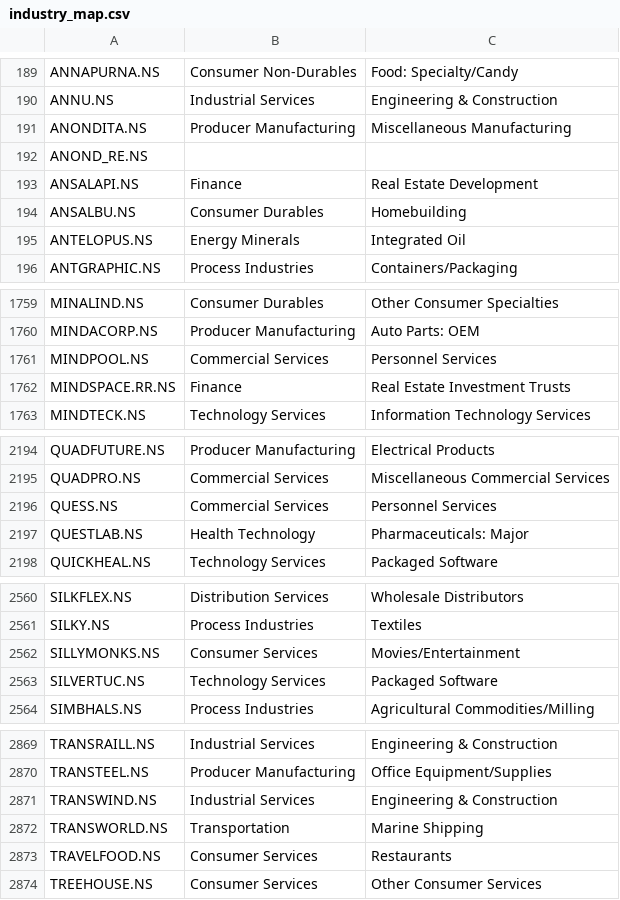
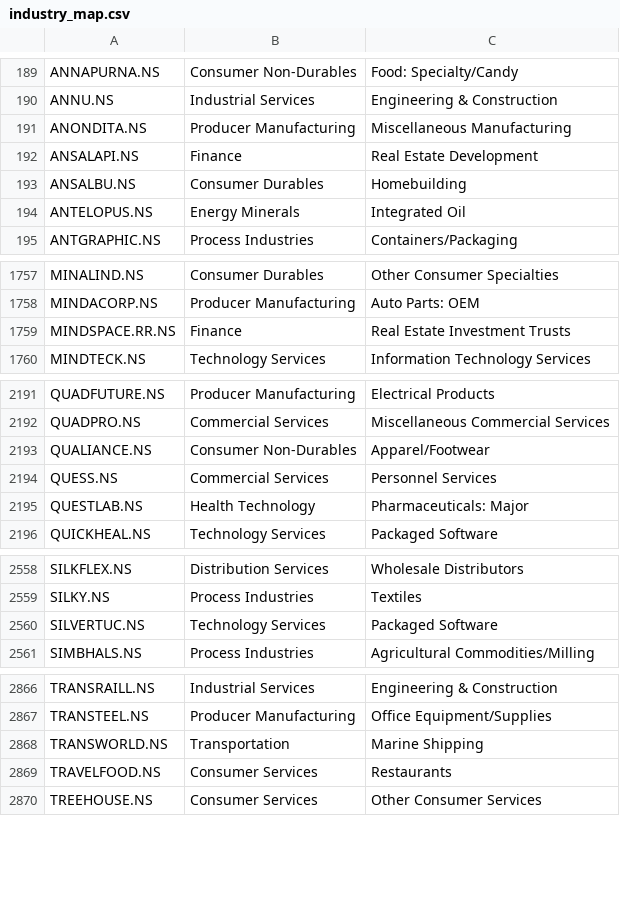
Before and after one commit to dc71994/trading-dashboard, a CSV file: cache/industry_map.csv, drawn as a sheet; only a part is shown, gaps mark what is left out; removed rows and columns are numbered as before the commit, all else as after; the diff covers the shown part only; the diff names each change by its address in the sheet, - before the commit and + after, or states it on an @@ line.

```diff
--- a/cache/industry_map.csv
+++ b/cache/industry_map.csv
-row 192: ANOND_RE.NS
-row 1761: MINDPOOL.NS | Commercial Services | Personnel Services
+row 2193: QUALIANCE.NS | Consumer Non-Durables | Apparel/Footwear
-row 2562: SILLYMONKS.NS | Consumer Services | Movies/Entertainment
-row 2871: TRANSWIND.NS | Industrial Services | Engineering & Construction
```
Also changed, not shown: 2 added rows and 3 removed rows elsewhere in this file, history/industry_rs_history.csv, 16 other files.
